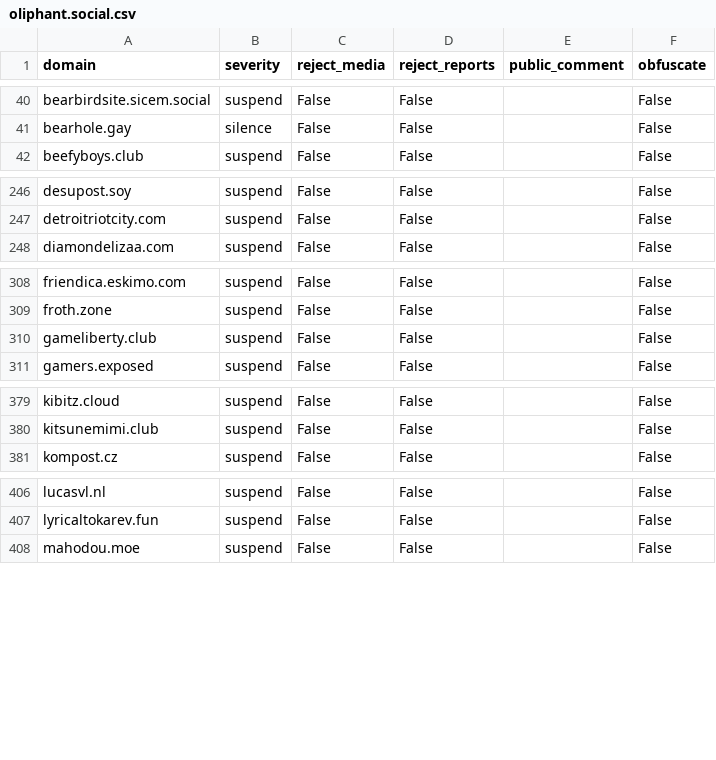
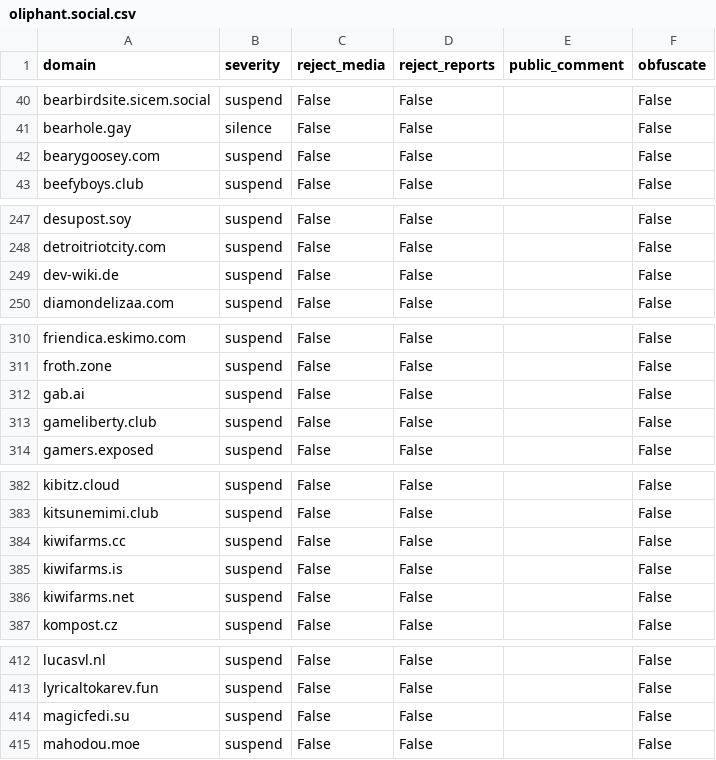
Before and after one commit to sgrigson/oliphant, a CSV file: blocklists/oliphant.social.csv, drawn as a sheet; only a part is shown, gaps mark what is left out; the diff covers the shown part only; the diff names each change by its address in the sheet, - before the commit and + after, or states it on an @@ line.

```diff
--- a/blocklists/oliphant.social.csv
+++ b/blocklists/oliphant.social.csv
+row 42: bearygoosey.com | suspend | False | False |  | False
+row 249: dev-wiki.de | suspend | False | False |  | False
+row 312: gab.ai | suspend | False | False |  | False
+row 384: kiwifarms.cc | suspend | False | False |  | False
+row 385: kiwifarms.is | suspend | False | False |  | False
+row 386: kiwifarms.net | suspend | False | False |  | False
+row 414: magicfedi.su | suspend | False | False |  | False
```
Also changed, not shown: 4 added rows elsewhere in this file, blocklists/_unified_max_blocklist.csv, blocklists/_unified_tier3_blocklist.csv, 1 other file.
